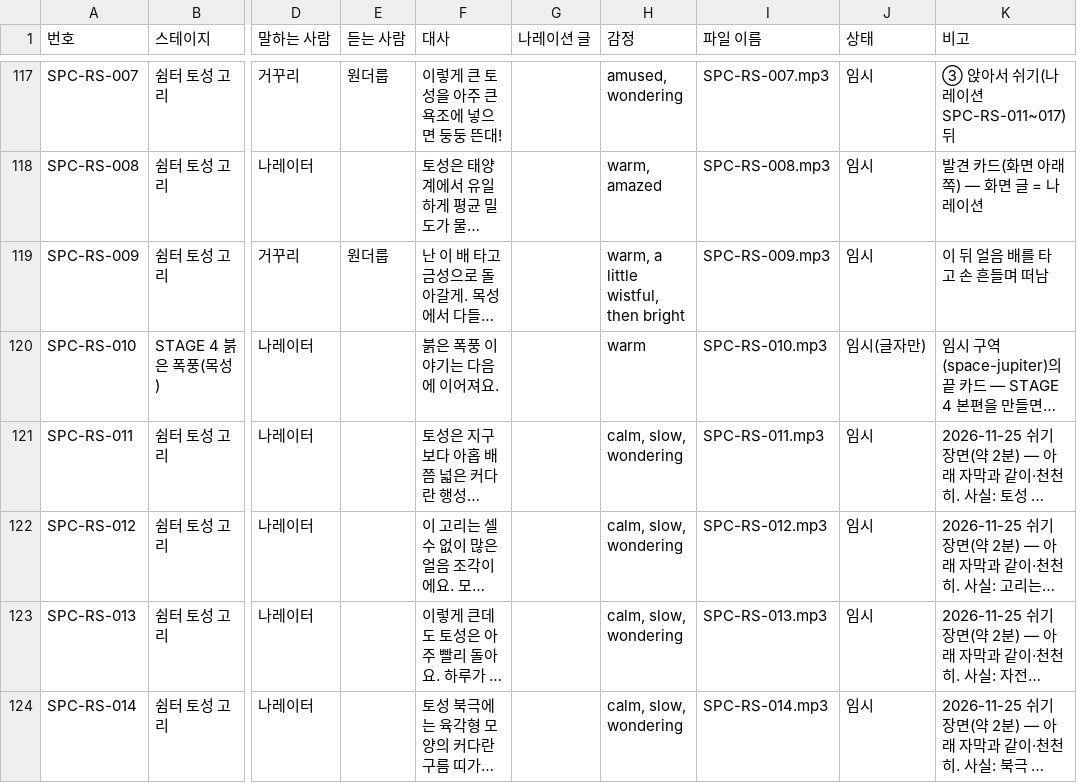
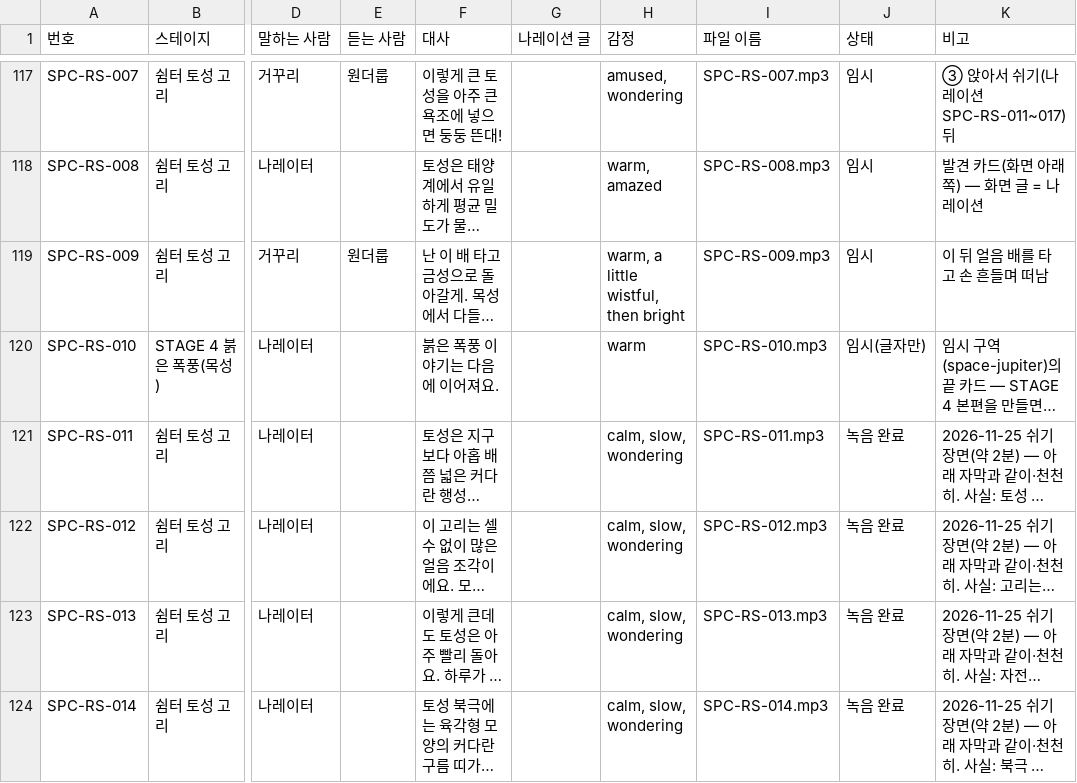
Before and after one commit to wonderloop-explorer/wonderloop-game, a CSV file: docs/voice/script.csv, drawn as a sheet; only a part is shown, gaps mark what is left out; long unchanged cells end in …; the diff covers the shown part only; the diff names each change by its address in the sheet, - before the commit and + after, or states it on an @@ line.

```diff
--- a/docs/voice/script.csv
+++ b/docs/voice/script.csv
-J121:J124 (상태): 임시
+J121:J124 (상태): 녹음 완료
```
Also changed, not shown: 6 edited cells elsewhere in this file, 28 other files.
